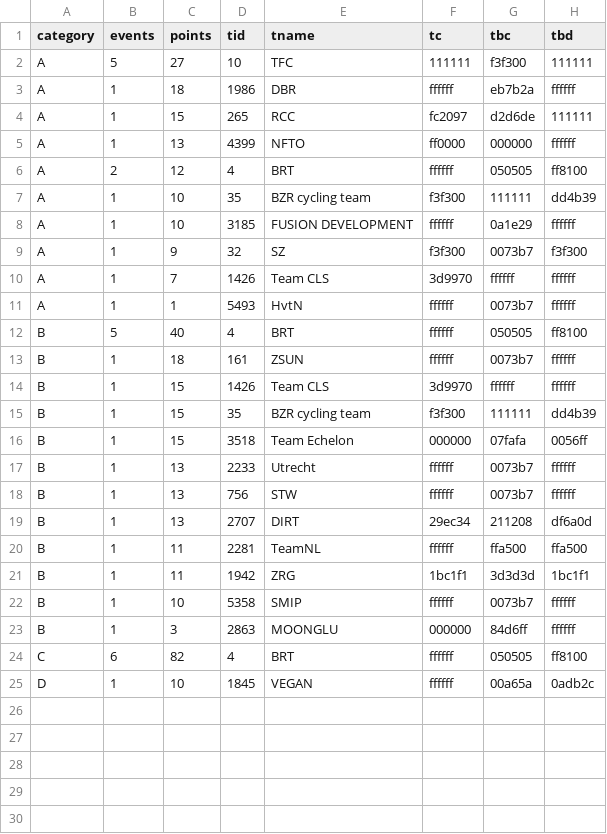
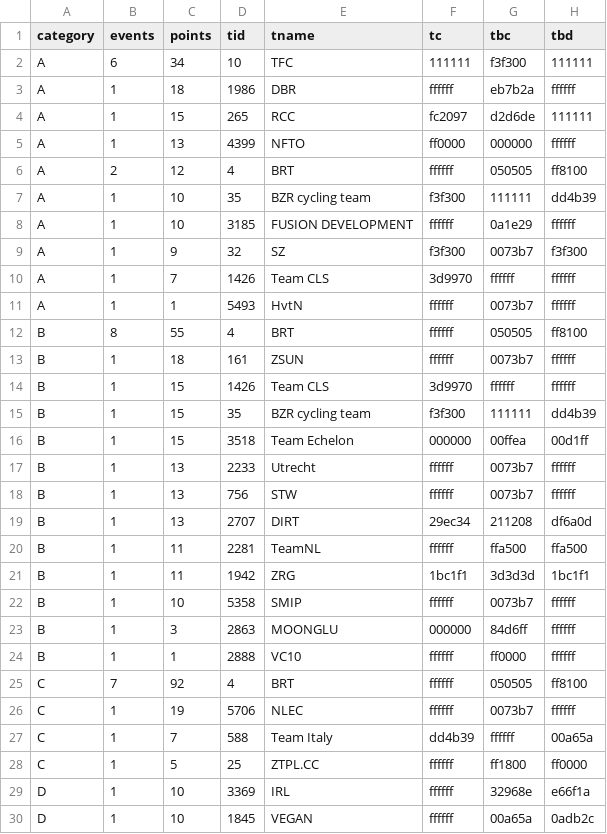
Before and after one commit to jessicah/boltrace.team, a CSV file: _data/2020/series_1/timetrialteam.csv, drawn as a sheet.

```diff
--- a/_data/2020/series_1/timetrialteam.csv
+++ b/_data/2020/series_1/timetrialteam.csv
@@ -1,3 +1,3 @@
 category,events,points,tid,tname,tc,tbc,tbd
-A,5,27,10,TFC,111111,f3f300,111111
+A,6,34,10,TFC,111111,f3f300,111111
 A,1,18,1986,DBR,ffffff,eb7b2a,ffffff
@@ -11,3 +11,3 @@ A,1,7,1426,Team CLS,3d9970,ffffff,ffffff
 A,1,1,5493,HvtN,ffffff,0073b7,ffffff
-B,5,40,4,BRT,ffffff,050505,ff8100
+B,8,55,4,BRT,ffffff,050505,ff8100
 B,1,18,161,ZSUN,ffffff,0073b7,ffffff
@@ -15,3 +15,3 @@ B,1,15,1426,Team CLS,3d9970,ffffff,ffffff
 B,1,15,35,BZR cycling team,f3f300,111111,dd4b39
-B,1,15,3518,Team Echelon,000000,07fafa,0056ff
+B,1,15,3518,Team Echelon,000000,00ffea,00d1ff
 B,1,13,2233,Utrecht,ffffff,0073b7,ffffff
@@ -23,3 +23,8 @@ B,1,10,5358,SMIP,ffffff,0073b7,ffffff
 B,1,3,2863,MOONGLU,000000,84d6ff,ffffff
-C,6,82,4,BRT,ffffff,050505,ff8100
+B,1,1,2888,VC10,ffffff,ff0000,ffffff
+C,7,92,4,BRT,ffffff,050505,ff8100
+C,1,19,5706,NLEC,ffffff,0073b7,ffffff
+C,1,7,588,Team Italy,dd4b39,ffffff,00a65a
+C,1,5,25,ZTPL.CC,ffffff,ff1800,ff0000
+D,1,10,3369,IRL,ffffff,32968e,e66f1a
 D,1,10,1845,VEGAN,ffffff,00a65a,0adb2c
```
Also changed, not shown: _data/2020/series_1/timetrial.csv, 2 other files.
